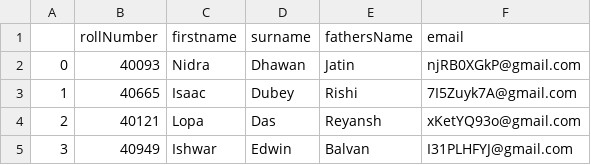
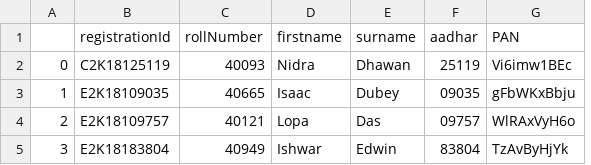
Before and after one commit to ameygoes/relationalDBManagementSystem, a CSV file: backEnd/outputs/StudentDetails.csv, drawn as a sheet; removed rows and columns are numbered as before the commit, all else as after; the diff names each change by its address in the sheet, - before the commit and + after, or states it on an @@ line.

```diff
--- a/backEnd/outputs/StudentDetails.csv
+++ b/backEnd/outputs/StudentDetails.csv
+column B (registrationId), rows 2-5: C2K18125119 | E2K18109035 | E2K18109757 | E2K18183804
-column E (fathersName), rows 2-5: Jatin | Rishi | Reyansh | Balvan
-column F (email), rows 2-5: njRB0XGkP@gmail.com | 7I5Zuyk7A@gmail.com | xKetYQ93o@gmail.com | I31PLHFYJ@gmail.com
+column F (aadhar), rows 2-5: 25119 | 09035 | 09757 | 83804
+column G (PAN), rows 2-5: Vi6imw1BEc | gFbWKxBbju | WlRAxVyH6o | TzAvByHjYk
```
Also changed, not shown: 15 other files.
